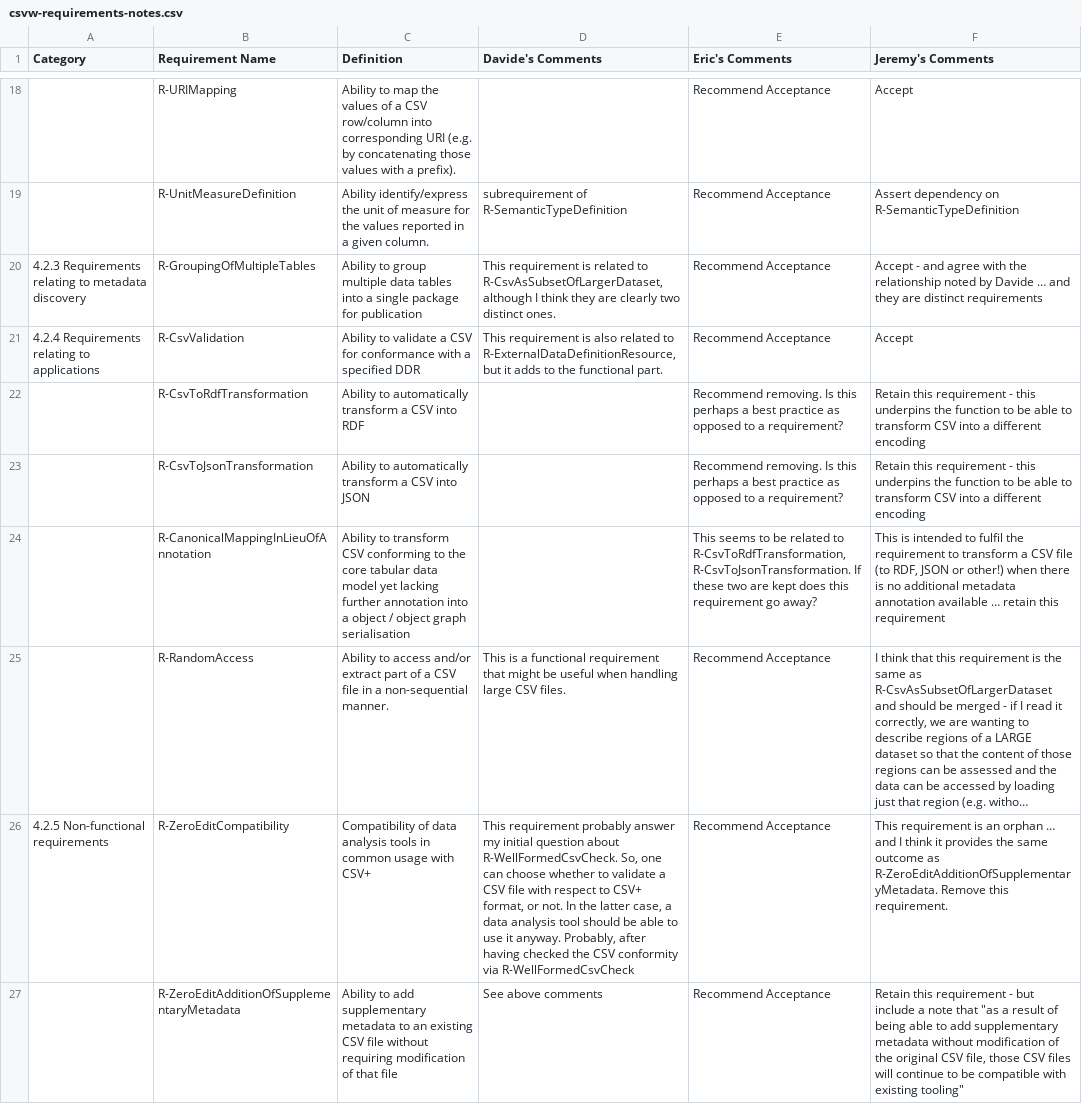
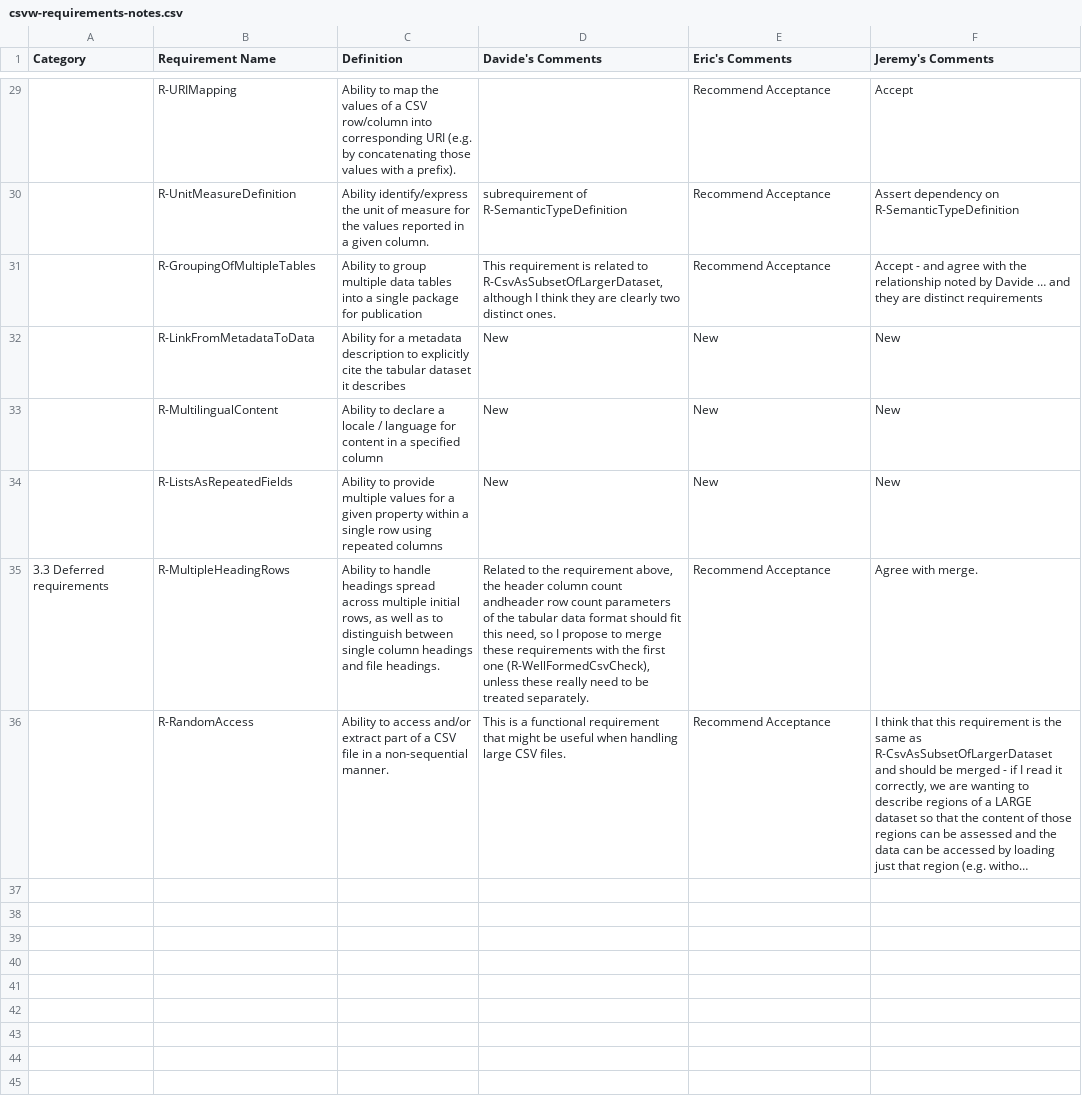
Before and after one commit to w3c/csvw, a CSV file: use-cases-and-requirements/csvw-requirements-notes.csv, drawn as a sheet; only a part is shown, gaps mark what is left out; long unchanged cells end in …; removed rows and columns are numbered as before the commit, all else as after; the diff covers the shown part only; the diff names each change by its address in the sheet, - before the commit and + after, or states it on an @@ line.

Commit message:
updated requirements analysis notes to match UCR doc

```diff
--- a/use-cases-and-requirements/csvw-requirements-notes.csv
+++ b/use-cases-and-requirements/csvw-requirements-notes.csv
-A31 (Category): 4.2.3 Requirements relating to metadata discovery
+A31 (Category): (empty)
-row 21: 4.2.4 Requirements relating to applications | R-CsvValidation | Ability to validate a CSV for conformance with a specified DDR | This requirement is also related to R-ExternalDataDefinitionResource, but it adds to the functional part. | Recommend Acceptance | Accept
@@ row 22 moved to row 8: R-CsvToRdfTransformation @@
@@ row 23 moved to row 9: R-CsvToJsonTransformation @@
@@ row 24 moved to row 11: R-CanonicalMappingInLieuOfAnnotation @@
+row 32:  | R-LinkFromMetadataToData | Ability for a metadata description to explicitly cite the tabular dataset it describes | New | New | New
+row 33:  | R-MultilingualContent | Ability to declare a locale / language for content in a specified column | New | New | New
+row 34:  | R-ListsAsRepeatedFields | Ability to provide multiple values for a given property within a single row using repeated columns | New | New | New
+row 35: 3.3 Deferred requirements | R-MultipleHeadingRows | Ability to handle headings spread across multiple initial rows, as well as to distinguish between single column headings and file headings. | Related to the requirement above, the header column count andheader row count parameters of the tabular data format should fit this need, so I propose to merge these requirements with the first one (R-WellFormedCsvCheck), unless these really need to be treated separately. | Recommend Acceptance | Agree with merge.
-row 26: 4.2.5 Non-functional requirements | R-ZeroEditCompatibility | Compatibility of data analysis tools in common usage with CSV+ | This requirement probably answer my initial question about R-WellFormedCsvCheck. So, one can choose whether to validate a CSV file with respect to CSV+ format, or not. In the latter case, a data analysis tool should be able to use it anyway. Probably, after having checked the CSV conformity via R-WellFormedCsvCheck | Recommend Acceptance | This requirement is an orphan … and I think it provides the same outcome as R-ZeroEditAdditionOfSupplementaryMetadata. Remove this requirement.
@@ row 27 moved to row 15: R-ZeroEditAdditionOfSupplementaryMetadat… @@
```
Also changed, not shown: 9 added rows, 2 removed rows and 2 edited cells elsewhere in this file, 1 other file.
